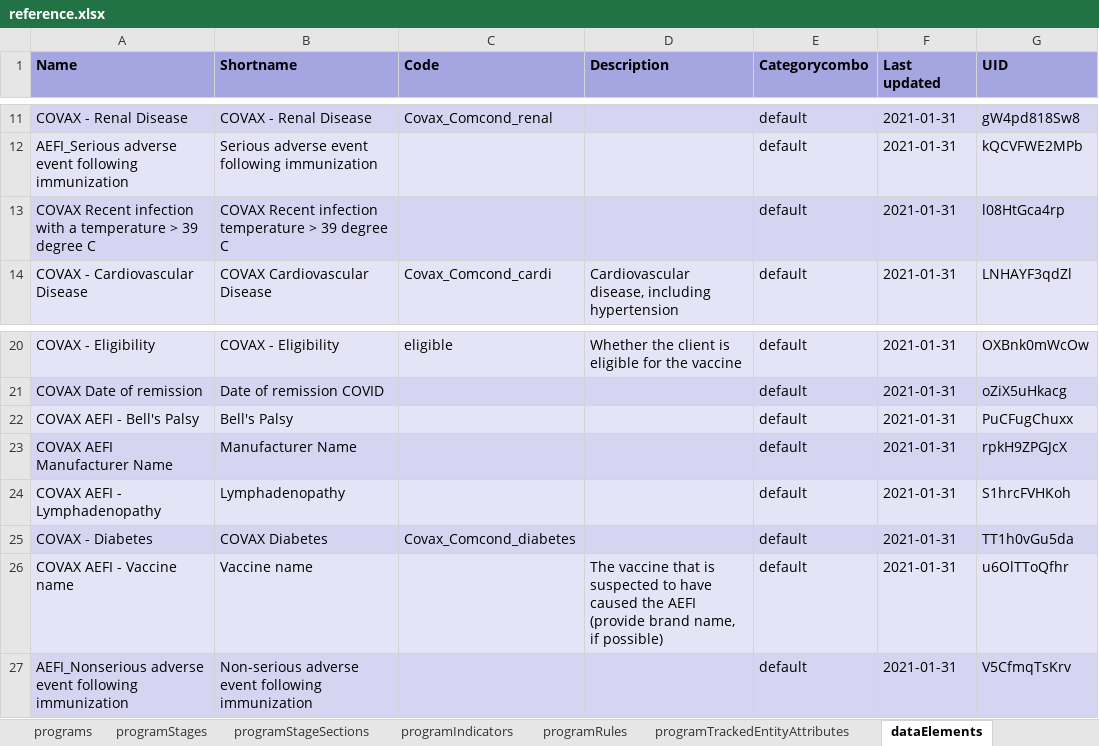
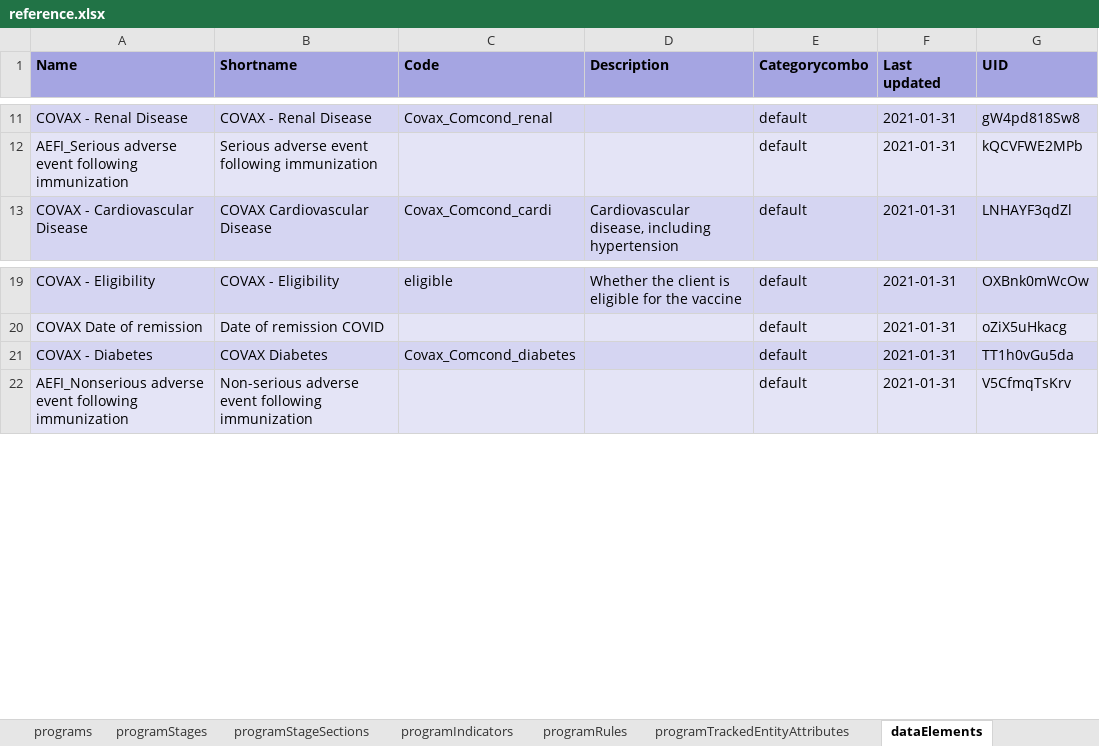
Before and after one commit to dhis2/metadata-package-development, an Excel workbook: metadata/COVAX/COVAX_TRACKER_V1_DHIS2.33/reference.xlsx, sheet dataElements, drawn as a sheet; only a part is shown, gaps mark what is left out; values as stored, in another font and other column widths than the file's, no borders; the diff names each change by its address in the sheet, - before the commit and + after, or states it on an @@ line.

Commit message:
feat: Update COVAX tracker, removing AEFI related metadata

```diff
--- a/metadata/COVAX/COVAX_TRACKER_V1_DHIS2.33/reference.xlsx (sheet dataElements)
+++ b/metadata/COVAX/COVAX_TRACKER_V1_DHIS2.33/reference.xlsx (sheet dataElements)
-row 13: COVAX Recent infection with a temperature > 39 degree C | COVAX Recent infection temperature > 39 degree C |  |  | default | 2021-01-31 | l08HtGca4rp
-row 22: COVAX AEFI - Bell's Palsy | Bell's Palsy |  |  | default | 2021-01-31 | PuCFugChuxx
-row 23: COVAX AEFI Manufacturer Name | Manufacturer Name |  |  | default | 2021-01-31 | rpkH9ZPGJcX
-row 24: COVAX AEFI - Lymphadenopathy | Lymphadenopathy |  |  | default | 2021-01-31 | S1hrcFVHKoh
-row 26: COVAX AEFI - Vaccine name | Vaccine name |  | The vaccine that is suspected to have caused the AEFI (provide brand name, if possible) | default | 2021-01-31 | u6OlTToQfhr
```
Also changed, not shown: sheet Package info, metadata/COVAX/COVAX_TRACKER_V1_DHIS2.34/reference.xlsx, 5 other files.
